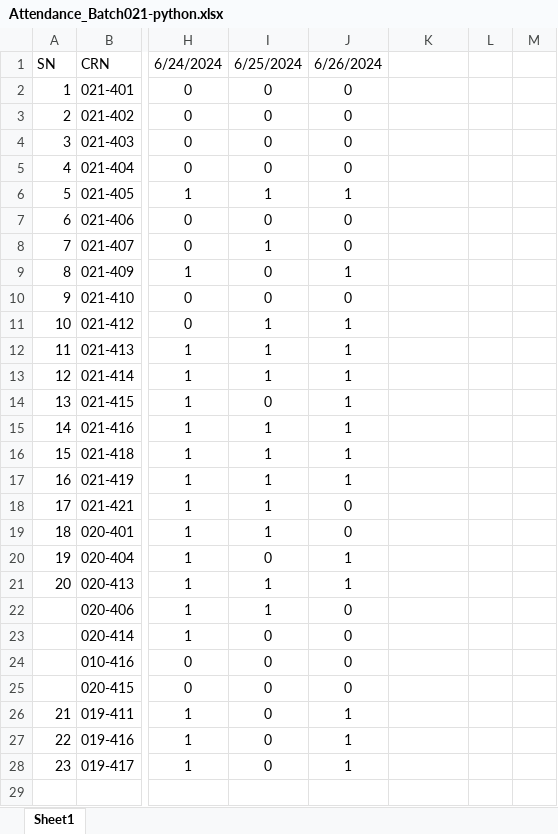
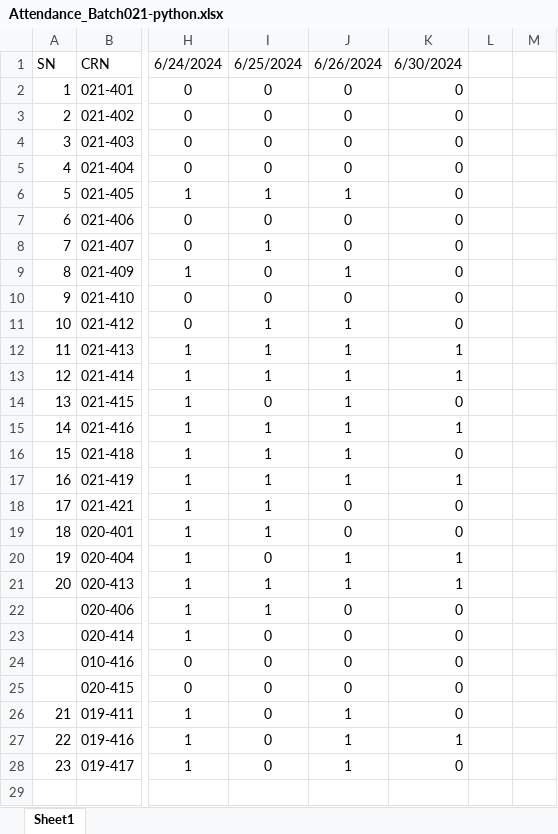
Before and after one commit to shr34sachin/workspace_python_2024_GrpI, an Excel workbook: Attendance_Batch021-python.xlsx, sheet Sheet1, drawn as a sheet; only a part is shown, gaps mark what is left out; values as stored, in another font and other column widths than the file's, no borders; the diff covers the shown part only; the diff names each change by its address in the sheet, - before the commit and + after, or states it on an @@ line.

```diff
--- a/Attendance_Batch021-python.xlsx (sheet Sheet1)
+++ b/Attendance_Batch021-python.xlsx (sheet Sheet1)
-K1: (empty)
+K1: 6/30/2024
-K2:K11: (empty)
+K2:K11: 0
-K12:K13: (empty)
+K12:K13: 1
-K14: (empty)
+K14: 0
-K15: (empty)
+K15: 1
-K16: (empty)
+K16: 0
-K17: (empty)
+K17: 1
-K18:K19: (empty)
+K18:K19: 0
-K20:K21: (empty)
+K20:K21: 1
-K22:K26: (empty)
+K22:K26: 0
-K27: (empty)
+K27: 1
-K28: (empty)
+K28: 0
```
Also changed, not shown: 2 edited cells elsewhere in this sheet, 1 other file.
